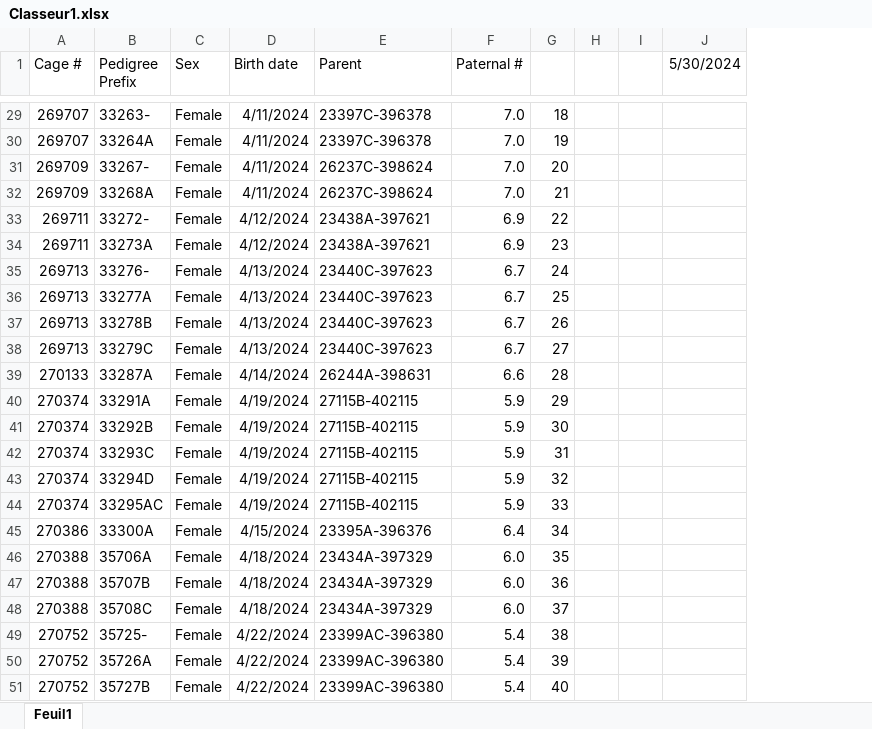
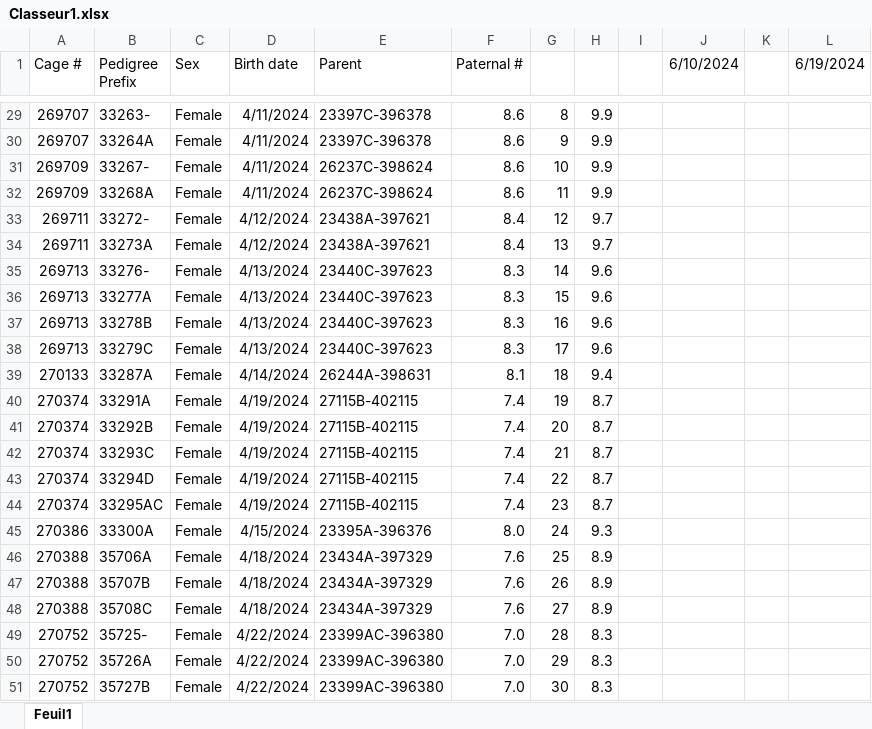
Before and after one commit to bioth/gut-microbiota-iron, an Excel workbook: adult-DSS-exp4/Classeur1.xlsx, sheet Feuil1, drawn as a sheet; only a part is shown, gaps mark what is left out; values as stored, in another font and other column widths than the file's, no borders; removed rows and columns are numbered as before the commit, all else as after; the diff covers the shown part only; the diff names each change by its address in the sheet, - before the commit and + after, or states it on an @@ line.

```diff
--- a/adult-DSS-exp4/Classeur1.xlsx (sheet Feuil1)
+++ b/adult-DSS-exp4/Classeur1.xlsx (sheet Feuil1)
+column H, rows 29-51: 9.9 | 9.9 | 9.9 | 9.9 | 9.7 | 9.7 | 9.6 | 9.6 | 9.6 | 9.6 | 9.4 | 8.7 | 8.7 | 8.7 | 8.7 | 8.7 | 9.3 | 8.9 | 8.9 | 8.9 | 8.3 | 8.3 | 8.3
+column J (6/10/2024), empty
-column J (5/30/2024), empty
+column L (6/19/2024), empty
-F29:F32 (Paternal #): 7.0
+F29:F32 (Paternal #): 8.6
-G29: 18
+G29: 8
-G30: 19
+G30: 9
-G31: 20
+G31: 10
-G32: 21
+G32: 11
-F33:F34 (Paternal #): 6.9
+F33:F34 (Paternal #): 8.4
-G33: 22
+G33: 12
-G34: 23
+G34: 13
-F35:F38 (Paternal #): 6.7
+F35:F38 (Paternal #): 8.3
-G35: 24
+G35: 14
-G36: 25
+G36: 15
-G37: 26
+G37: 16
-G38: 27
+G38: 17
-F39 (Paternal #): 6.6
+F39 (Paternal #): 8.1
-G39: 28
+G39: 18
-F40:F44 (Paternal #): 5.9
+F40:F44 (Paternal #): 7.4
-G40: 29
+G40: 19
-G41: 30
+G41: 20
-G42: 31
+G42: 21
-G43: 32
+G43: 22
-G44: 33
+G44: 23
-F45 (Paternal #): 6.4
+F45 (Paternal #): 8.0
-G45: 34
+G45: 24
-F46:F48 (Paternal #): 6.0
+F46:F48 (Paternal #): 7.6
-G46: 35
+G46: 25
-G47: 36
+G47: 26
-G48: 37
+G48: 27
-F49:F51 (Paternal #): 5.4
+F49:F51 (Paternal #): 7.0
-G49: 38
+G49: 28
-G50: 39
+G50: 29
-G51: 40
+G51: 30
```
Also changed, not shown: 72 edited cells and cell formats elsewhere in this sheet, 6 other files.
